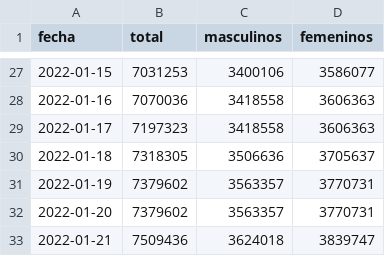
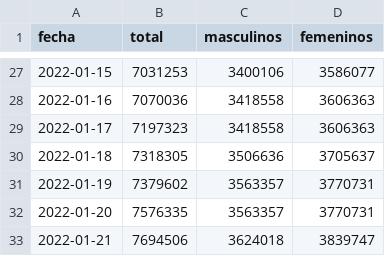
Before and after one commit to manucabral/Codavi, a CSV file: reportes/confirmados.csv, drawn as a sheet; only a part is shown, gaps mark what is left out.

Commit message:
Actualizacion de reportes

```diff
--- a/reportes/confirmados.csv
+++ b/reportes/confirmados.csv
@@ -31,3 +31,3 @@ fecha,total,masculinos,femeninos
 2022-01-19,7379602,3563357,3770731
-2022-01-20,7379602,3563357,3770731
-2022-01-21,7509436,3624018,3839747
+2022-01-20,7576335,3563357,3770731
+2022-01-21,7694506,3624018,3839747
```
Also changed, not shown: reportes/fallecidos.csv.
